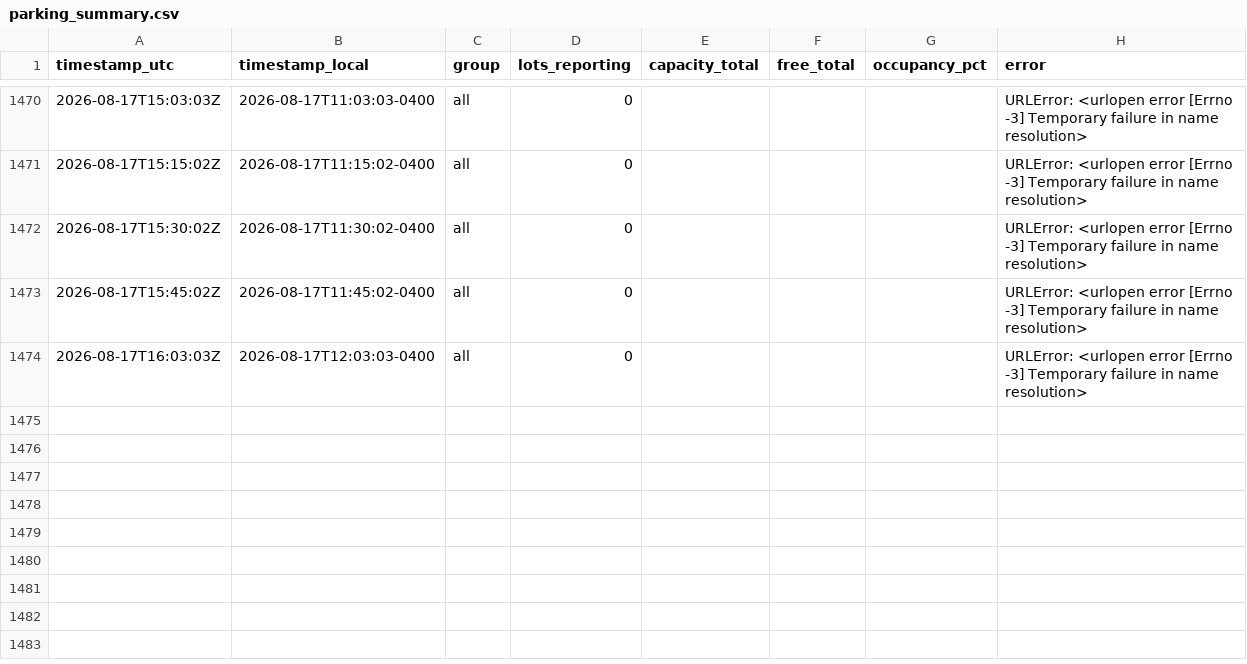
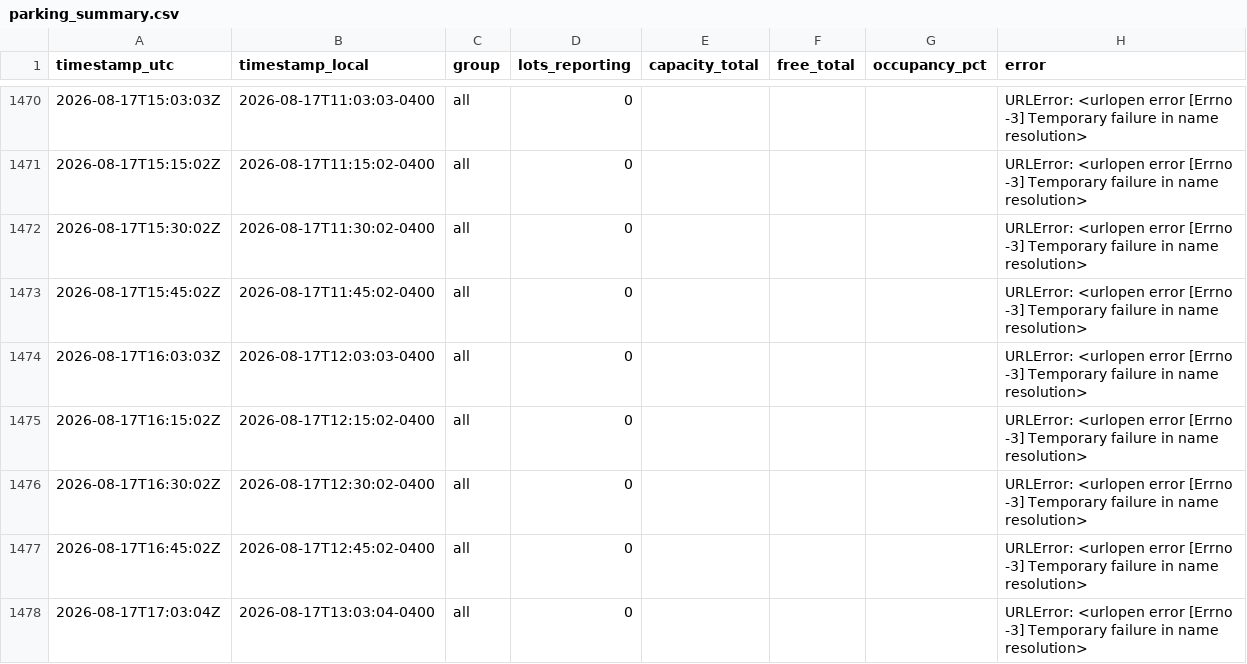
Before and after one commit to OttawaVisuals/Ottawa-Visuals, a CSV file: Traffic/data/parking_summary.csv, drawn as a sheet; only a part is shown, gaps mark what is left out; the diff names each change by its address in the sheet, - before the commit and + after, or states it on an @@ line.

Commit message:
traffic: readings 2026-08-17 17:05 UTC

```diff
--- a/Traffic/data/parking_summary.csv
+++ b/Traffic/data/parking_summary.csv
+row 1475: 2026-08-17T16:15:02Z | 2026-08-17T12:15:02-0400 | all | 0 |  |  |  | URLError: <urlopen error [Errno -3] Temporary failure in name resolution>
+row 1476: 2026-08-17T16:30:02Z | 2026-08-17T12:30:02-0400 | all | 0 |  |  |  | URLError: <urlopen error [Errno -3] Temporary failure in name resolution>
+row 1477: 2026-08-17T16:45:02Z | 2026-08-17T12:45:02-0400 | all | 0 |  |  |  | URLError: <urlopen error [Errno -3] Temporary failure in name resolution>
+row 1478: 2026-08-17T17:03:04Z | 2026-08-17T13:03:04-0400 | all | 0 |  |  |  | URLError: <urlopen error [Errno -3] Temporary failure in name resolution>
```
Also changed, not shown: Traffic/data/incidents_summary.csv, 2 other files.
